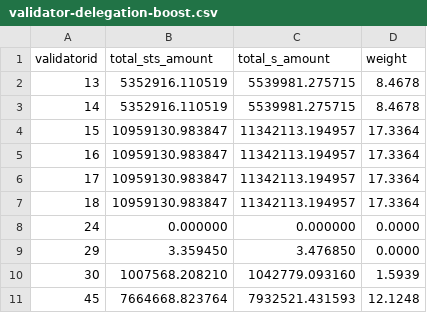
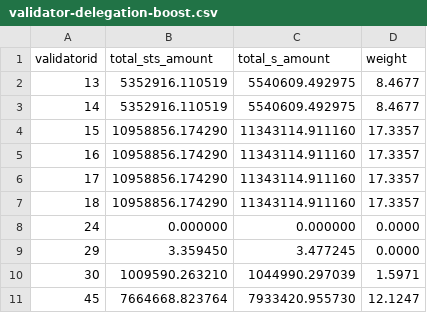
Before and after one commit to beethovenxfi/sts-helper-api, a CSV file: src/results/validator-delegation-boost.csv, drawn as a sheet.

```diff
--- a/src/results/validator-delegation-boost.csv
+++ b/src/results/validator-delegation-boost.csv
@@ -1,11 +1,11 @@
 validatorid,total_sts_amount,total_s_amount,weight
-13,5352916.110519,5539981.275715,8.4678
-14,5352916.110519,5539981.275715,8.4678
-15,10959130.983847,11342113.194957,17.3364
-16,10959130.983847,11342113.194957,17.3364
-17,10959130.983847,11342113.194957,17.3364
-18,10959130.983847,11342113.194957,17.3364
+13,5352916.110519,5540609.492975,8.4677
+14,5352916.110519,5540609.492975,8.4677
+15,10958856.174290,11343114.911160,17.3357
+16,10958856.174290,11343114.911160,17.3357
+17,10958856.174290,11343114.911160,17.3357
+18,10958856.174290,11343114.911160,17.3357
 24,0.000000,0.000000,0.0000
-29,3.359450,3.476850,0.0000
-30,1007568.208210,1042779.093160,1.5939
-45,7664668.823764,7932521.431593,12.1248
+29,3.359450,3.477245,0.0000
+30,1009590.263210,1044990.297039,1.5971
+45,7664668.823764,7933420.955730,12.1247
```
